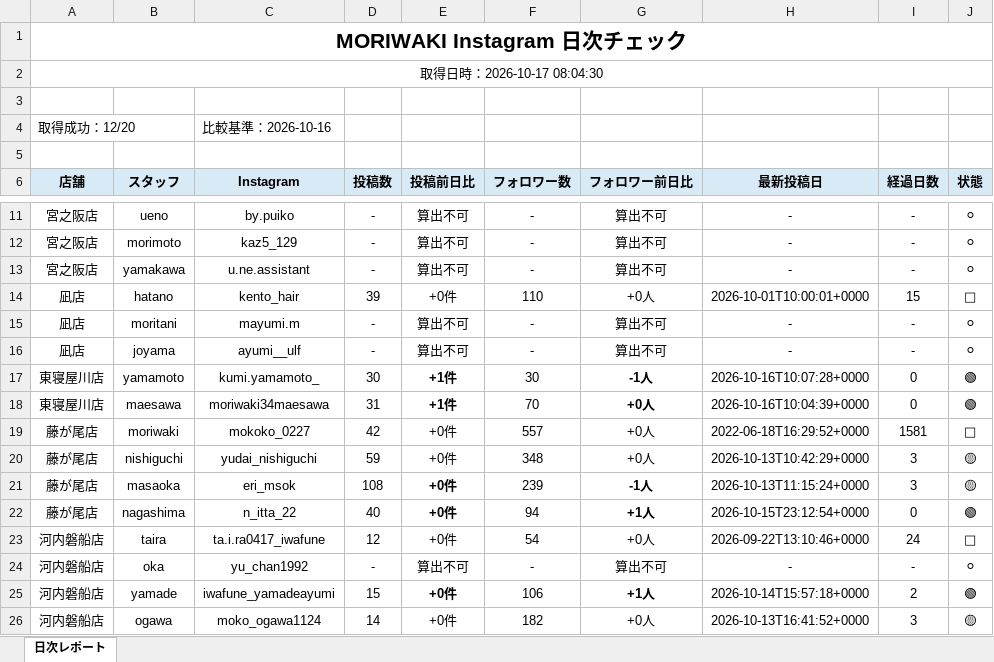
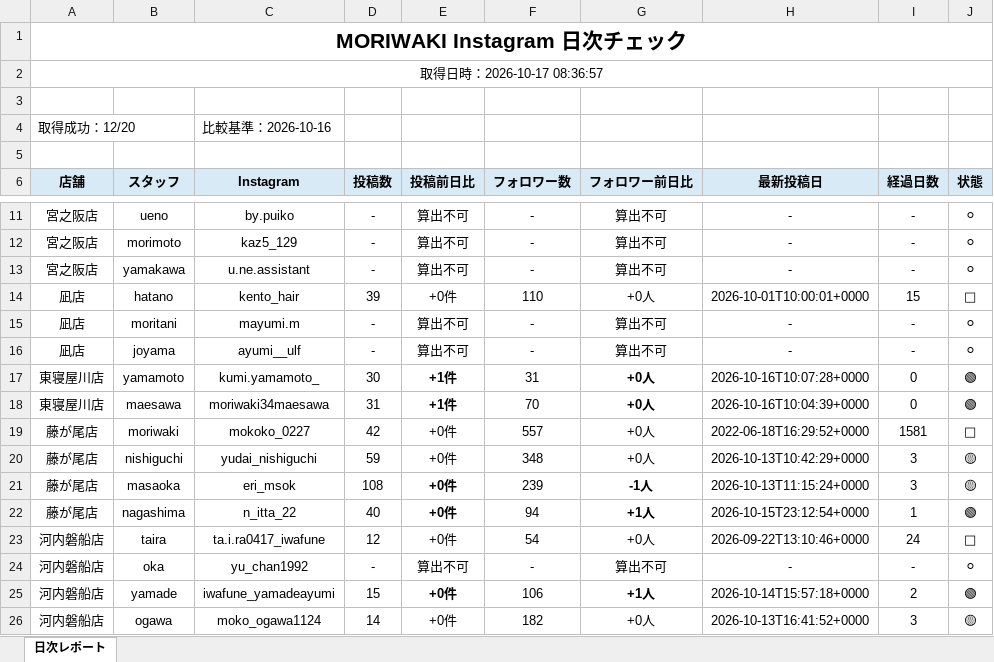
Before and after one commit to tatsuya20100530-cell/-MORIWAKI, an Excel workbook: instagram-daily-checker/reports/2026-10-17.xlsx, sheet 日次レポート, drawn as a sheet; only a part is shown, gaps mark what is left out; values as stored, in another font and other column widths than the file's, no borders; the diff names each change by its address in the sheet, - before the commit and + after, or states it on an @@ line.

```diff
--- a/instagram-daily-checker/reports/2026-10-17.xlsx (sheet 日次レポート)
+++ b/instagram-daily-checker/reports/2026-10-17.xlsx (sheet 日次レポート)
-A2 (店舗): 取得日時：2026-10-17 08:04:30
+A2 (店舗): 取得日時：2026-10-17 08:36:57
-F17 (フォロワー数): 30
+F17 (フォロワー数): 31
-G17 (フォロワー前日比): -1人
+G17 (フォロワー前日比): +0人
-I22 (経過日数): 0
+I22 (経過日数): 1
```
Also changed, not shown: instagram-daily-checker/reports/latest.xlsx, 5 other files.
